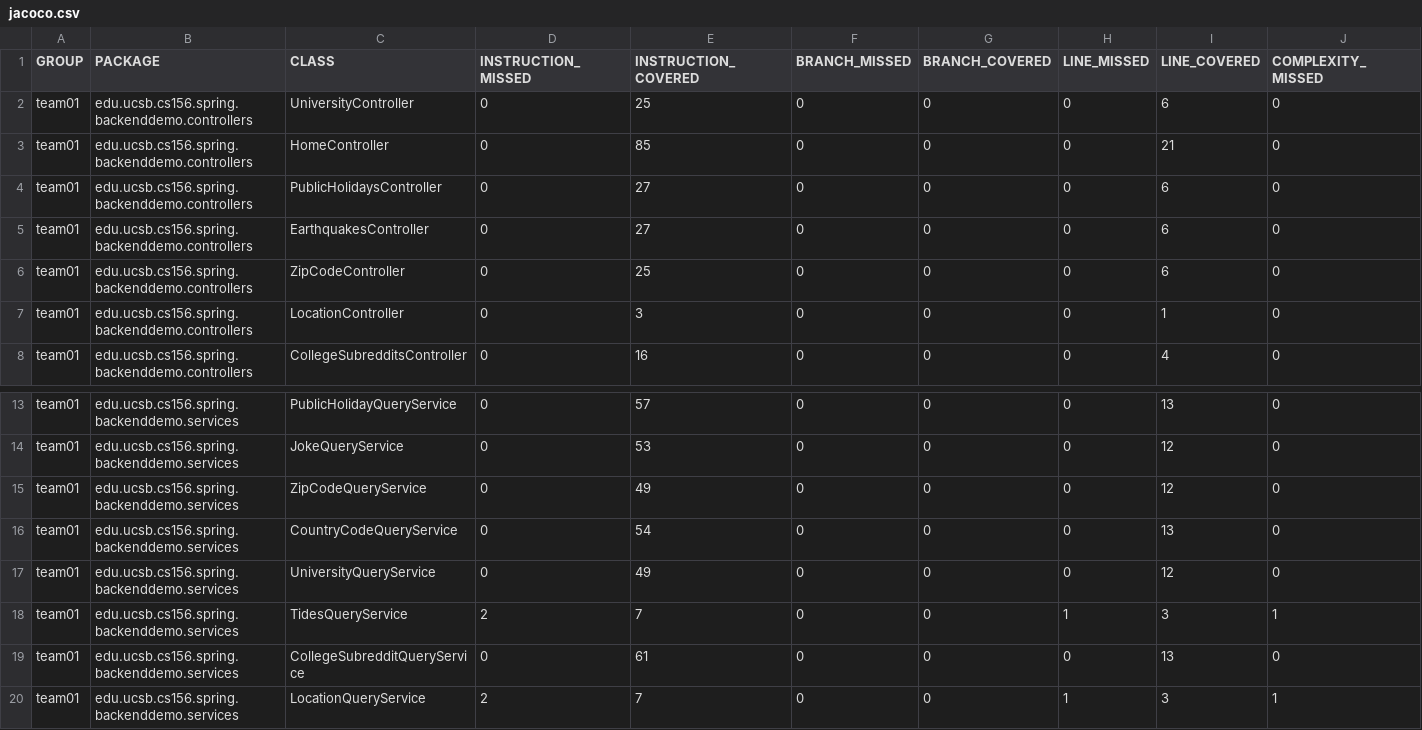
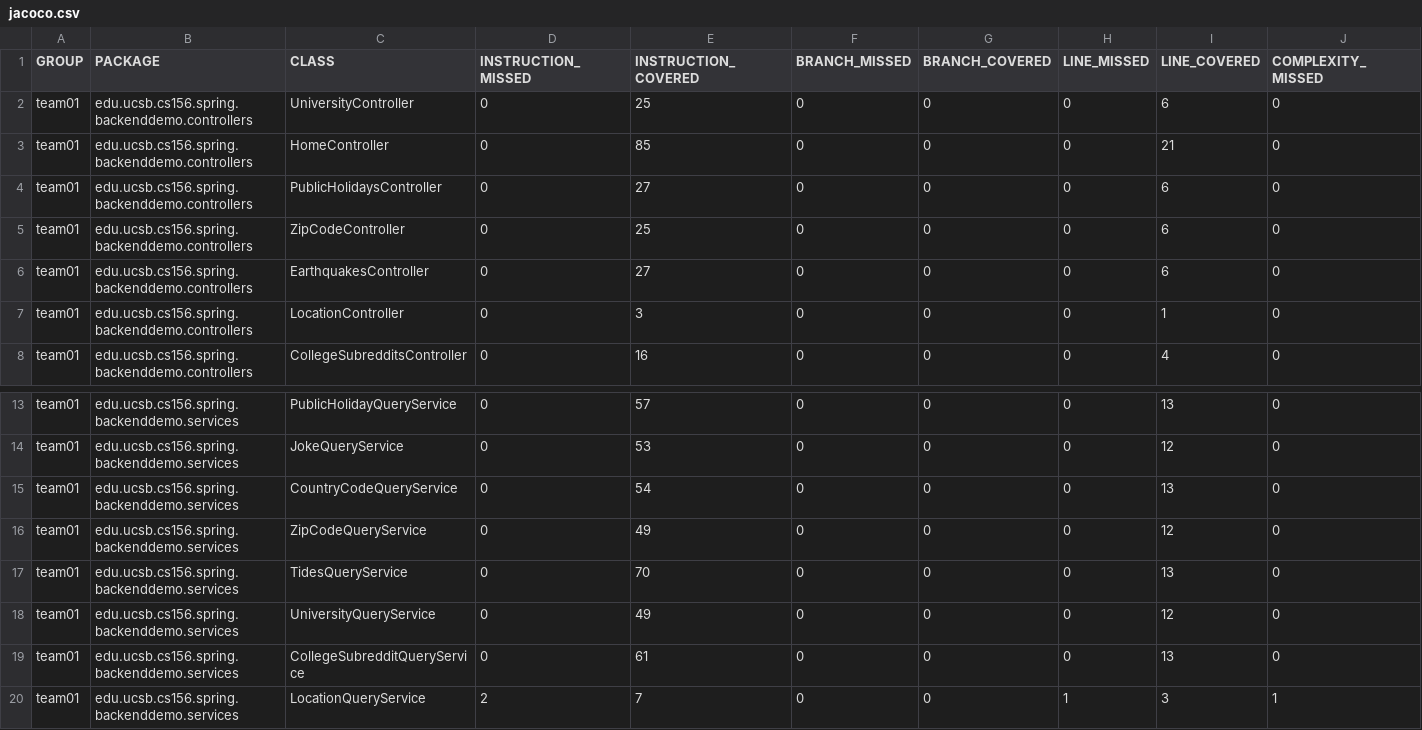
Before and after one commit to ucsb-cs156-w24/team01-w24-5pm-3, a CSV file: jacoco/jacoco.csv, drawn as a sheet; only a part is shown, gaps mark what is left out; removed rows and columns are numbered as before the commit, all else as after; rows hold the shown columns only; the diff names each change by its address in the sheet, - before the commit and + after, or states it on an @@ line.

Commit message:
Deploying to gh-pages from @ ucsb-cs156-w24/team01-w24-5pm-3@fbc22df84ecbf480a4716c45316144190c37d427 🚀

```diff
--- a/jacoco/jacoco.csv
+++ b/jacoco/jacoco.csv
@@ row 6 moved to row 5: team01 @@
+row 15: team01 | edu.ucsb.cs156.spring.backenddemo.services | CountryCodeQueryService | 0 | 54 | 0 | 0 | 0 | 13 | 0
-C17 (CLASS): CountryCodeQueryService
+C17 (CLASS): TidesQueryService
-E17 (INSTRUCTION_COVERED): 54
+E17 (INSTRUCTION_COVERED): 70
-row 18: team01 | edu.ucsb.cs156.spring.backenddemo.services | TidesQueryService | 2 | 7 | 0 | 0 | 1 | 3 | 1
```
Also changed, not shown: 8 other files.
